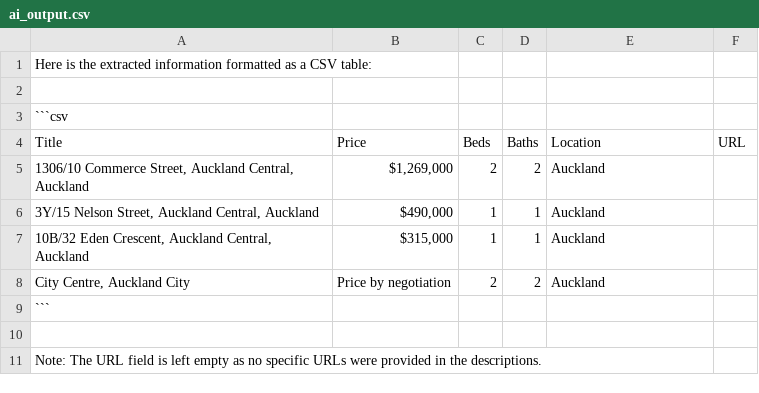
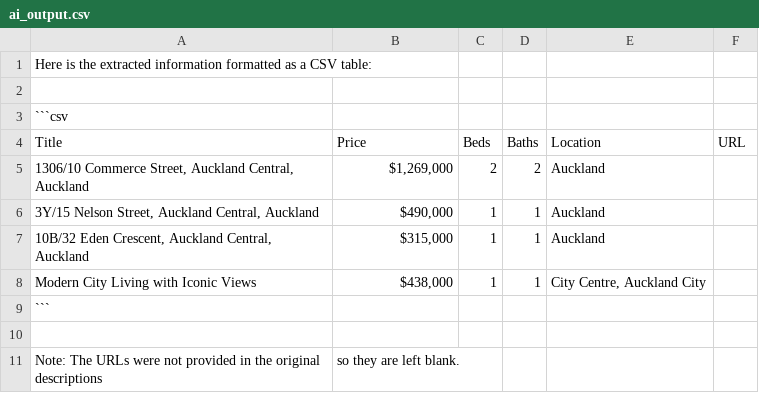
Before and after one commit to martychen888/CrawlerAgent, a CSV file: output/ai_output.csv, drawn as a sheet; removed rows and columns are numbered as before the commit, all else as after; the diff names each change by its address in the sheet, - before the commit and + after, or states it on an @@ line.

```diff
--- a/output/ai_output.csv
+++ b/output/ai_output.csv
-row 8: City Centre, Auckland City | Price by negotiation | 2 | 2 | Auckland
+row 8: Modern City Living with Iconic Views | $438,000 | 1 | 1 | City Centre, Auckland City
-row 11: Note: The URL field is left empty as no specific URLs were provided in the descriptions.
+row 11: Note: The URLs were not provided in the original descriptions | so they are left blank.
```
Also changed, not shown: 2 other files.
